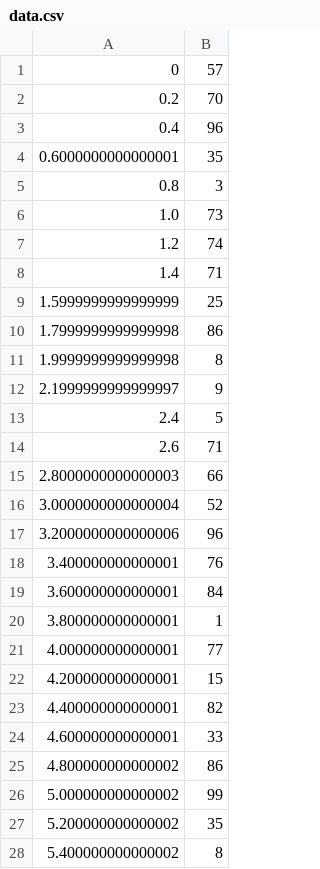
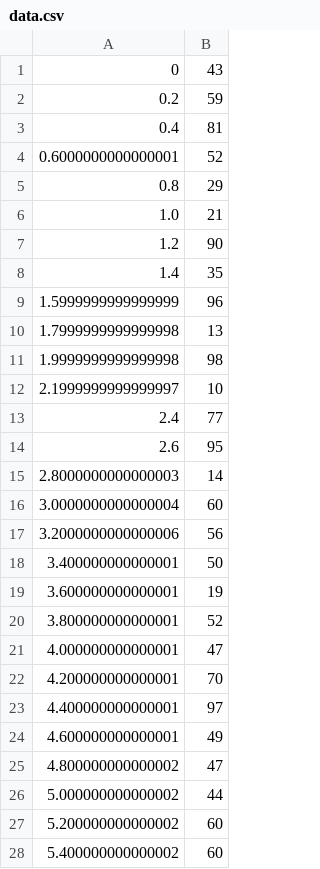
Before and after one commit to nsternie/engine_controller, a CSV file: gse_gui/data.csv, drawn as a sheet; only a part is shown; the diff covers the shown part only.

```diff
--- a/gse_gui/data.csv
+++ b/gse_gui/data.csv
@@ -1,28 +1,28 @@
-0,57
-0.2,70
-0.4,96
-0.6000000000000001,35
-0.8,3
-1.0,73
-1.2,74
-1.4,71
-1.5999999999999999,25
-1.7999999999999998,86
-1.9999999999999998,8
-2.1999999999999997,9
-2.4,5
-2.6,71
-2.8000000000000003,66
-3.0000000000000004,52
-3.2000000000000006,96
-3.400000000000001,76
-3.600000000000001,84
-3.800000000000001,1
-4.000000000000001,77
-4.200000000000001,15
-4.400000000000001,82
-4.600000000000001,33
-4.800000000000002,86
-5.000000000000002,99
-5.200000000000002,35
-5.400000000000002,8
+0,43
+0.2,59
+0.4,81
+0.6000000000000001,52
+0.8,29
+1.0,21
+1.2,90
+1.4,35
+1.5999999999999999,96
+1.7999999999999998,13
+1.9999999999999998,98
+2.1999999999999997,10
+2.4,77
+2.6,95
+2.8000000000000003,14
+3.0000000000000004,60
+3.2000000000000006,56
+3.400000000000001,50
+3.600000000000001,19
+3.800000000000001,52
+4.000000000000001,47
+4.200000000000001,70
+4.400000000000001,97
+4.600000000000001,49
+4.800000000000002,47
+5.000000000000002,44
+5.200000000000002,60
+5.400000000000002,60
```
Also changed, not shown: 23 edited cells elsewhere in this file, gse_gui/Matlab/Cordinate Generator/csvObjectData.csv, 18 other files.
